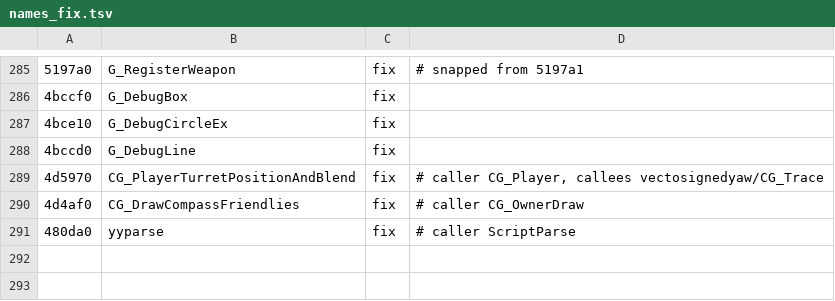
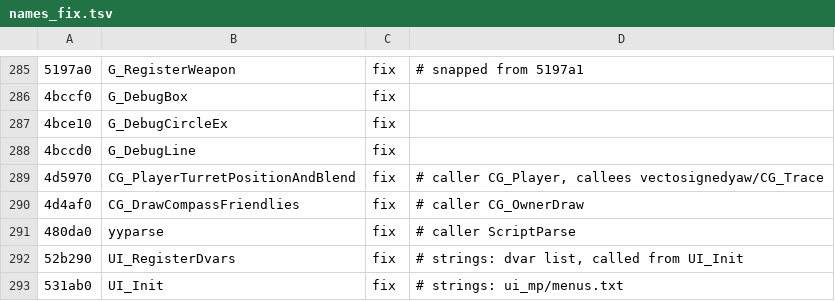
Before and after one commit to nawaftahir/claude_client, a TSV file: ghidra/names_fix.tsv, drawn as a sheet; only a part is shown, gaps mark what is left out.

Commit message:
UI_Init: split UI_RegisterDvars, drop non-retail ingame menu load; names

```diff
--- a/ghidra/names_fix.tsv
+++ b/ghidra/names_fix.tsv
@@ -291 +291,3 @@
 480da0	yyparse	fix	# caller ScriptParse
+52b290	UI_RegisterDvars	fix	# strings: dvar list, called from UI_Init
+531ab0	UI_Init	fix	# strings: ui_mp/menus.txt
```
Also changed, not shown: 1 other file.
